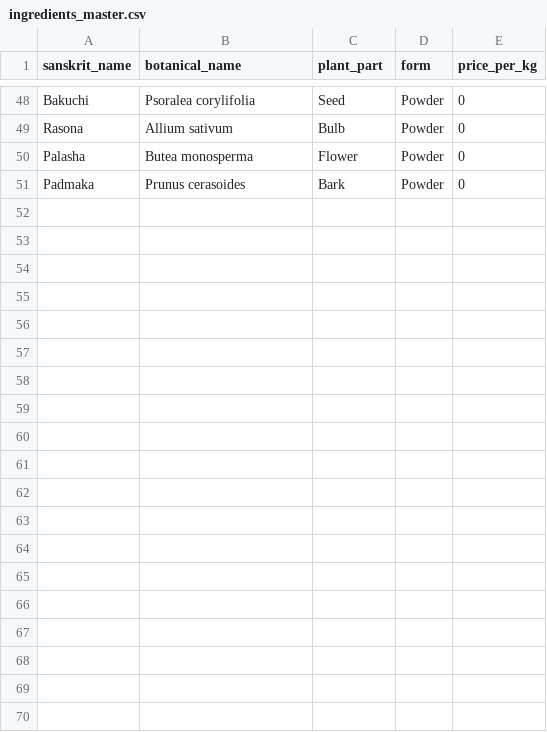
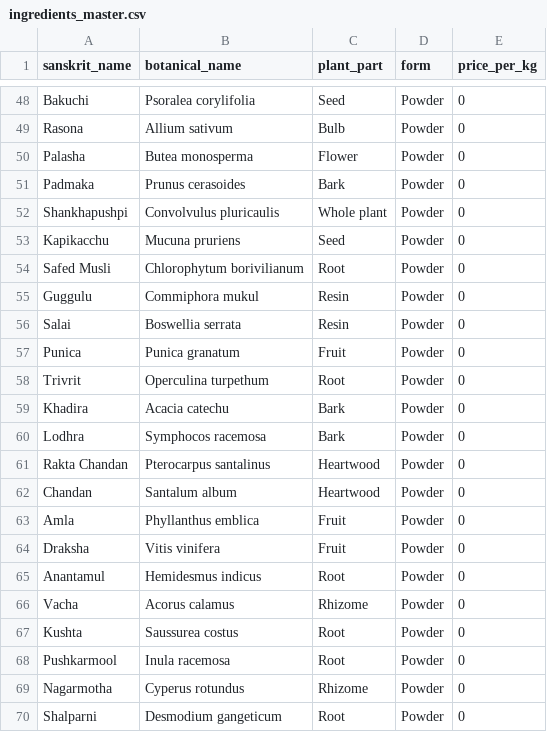
Before and after one commit to OurWillpower/herbal-batch-calculator, a CSV file: ingredients_master.csv, drawn as a sheet; only a part is shown, gaps mark what is left out; the diff covers the shown part only; the diff names each change by its address in the sheet, - before the commit and + after, or states it on an @@ line.

Commit message:
Update ingredients_master.csv

```diff
--- a/ingredients_master.csv
+++ b/ingredients_master.csv
+row 52: Shankhapushpi | Convolvulus pluricaulis | Whole plant | Powder | 0
+row 53: Kapikacchu | Mucuna pruriens | Seed | Powder | 0
+row 54: Safed Musli | Chlorophytum borivilianum | Root | Powder | 0
+row 55: Guggulu | Commiphora mukul | Resin | Powder | 0
+row 56: Salai | Boswellia serrata | Resin | Powder | 0
+row 57: Punica | Punica granatum | Fruit | Powder | 0
+row 58: Trivrit | Operculina turpethum | Root | Powder | 0
+row 59: Khadira | Acacia catechu | Bark | Powder | 0
+row 60: Lodhra | Symphocos racemosa | Bark | Powder | 0
+row 61: Rakta Chandan | Pterocarpus santalinus | Heartwood | Powder | 0
+row 62: Chandan | Santalum album | Heartwood | Powder | 0
+row 63: Amla | Phyllanthus emblica | Fruit | Powder | 0
+row 64: Draksha | Vitis vinifera | Fruit | Powder | 0
+row 65: Anantamul | Hemidesmus indicus | Root | Powder | 0
+row 66: Vacha | Acorus calamus | Rhizome | Powder | 0
+row 67: Kushta | Saussurea costus | Root | Powder | 0
+row 68: Pushkarmool | Inula racemosa | Root | Powder | 0
+row 69: Nagarmotha | Cyperus rotundus | Rhizome | Powder | 0
+row 70: Shalparni | Desmodium gangeticum | Root | Powder | 0
```
Also changed, not shown: 10 added rows elsewhere in this file.
